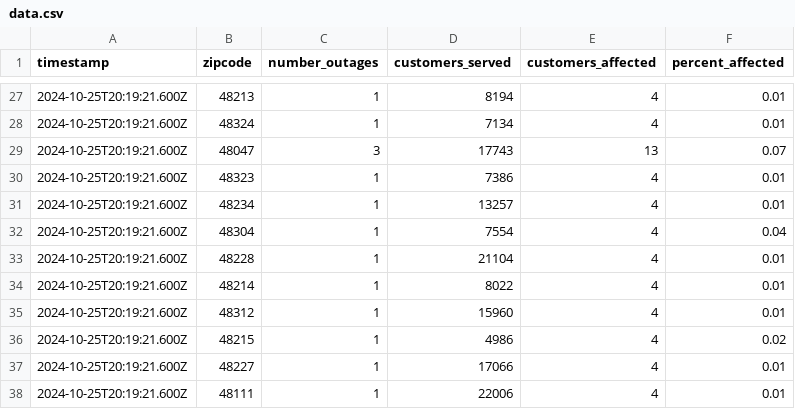
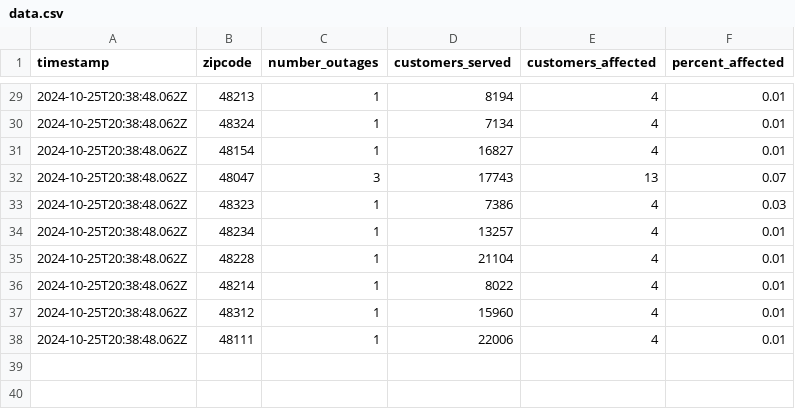
Before and after one commit to michigandaily/dte-outage-tracker, a CSV file: data.csv, drawn as a sheet; only a part is shown, gaps mark what is left out; the diff covers the shown part only.

```diff
--- a/data.csv
+++ b/data.csv
@@ -27,12 +29,10 @@ timestamp,zipcode,number_outages,customers_served,customers_affected,percent_aff
-2024-10-25T20:19:21.600Z,48213,1,8194,4,0.01
-2024-10-25T20:19:21.600Z,48324,1,7134,4,0.01
-2024-10-25T20:19:21.600Z,48047,3,17743,13,0.07
-2024-10-25T20:19:21.600Z,48323,1,7386,4,0.01
-2024-10-25T20:19:21.600Z,48234,1,13257,4,0.01
-2024-10-25T20:19:21.600Z,48304,1,7554,4,0.04
-2024-10-25T20:19:21.600Z,48228,1,21104,4,0.01
-2024-10-25T20:19:21.600Z,48214,1,8022,4,0.01
-2024-10-25T20:19:21.600Z,48312,1,15960,4,0.01
-2024-10-25T20:19:21.600Z,48215,1,4986,4,0.02
-2024-10-25T20:19:21.600Z,48227,1,17066,4,0.01
-2024-10-25T20:19:21.600Z,48111,1,22006,4,0.01
+2024-10-25T20:38:48.062Z,48213,1,8194,4,0.01
+2024-10-25T20:38:48.062Z,48324,1,7134,4,0.01
+2024-10-25T20:38:48.062Z,48154,1,16827,4,0.01
+2024-10-25T20:38:48.062Z,48047,3,17743,13,0.07
+2024-10-25T20:38:48.062Z,48323,1,7386,4,0.03
+2024-10-25T20:38:48.062Z,48234,1,13257,4,0.01
+2024-10-25T20:38:48.062Z,48228,1,21104,4,0.01
+2024-10-25T20:38:48.062Z,48214,1,8022,4,0.01
+2024-10-25T20:38:48.062Z,48312,1,15960,4,0.01
+2024-10-25T20:38:48.062Z,48111,1,22006,4,0.01
```
Also changed, not shown: 2 added rows and 29 edited cells elsewhere in this file, 2 other files.
